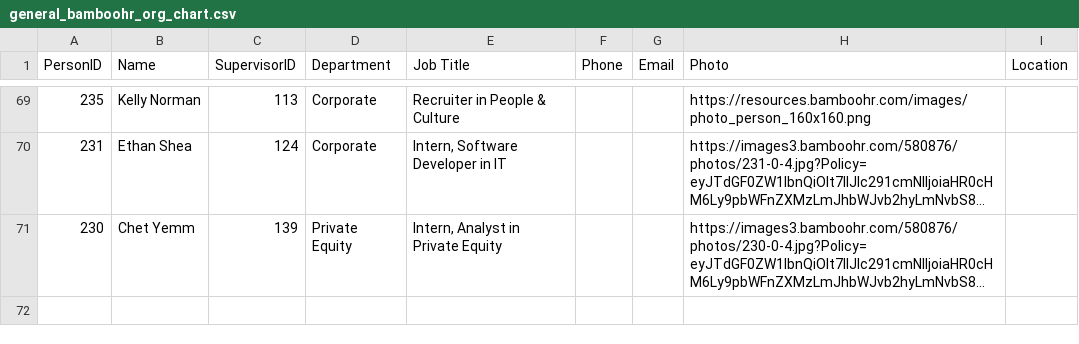
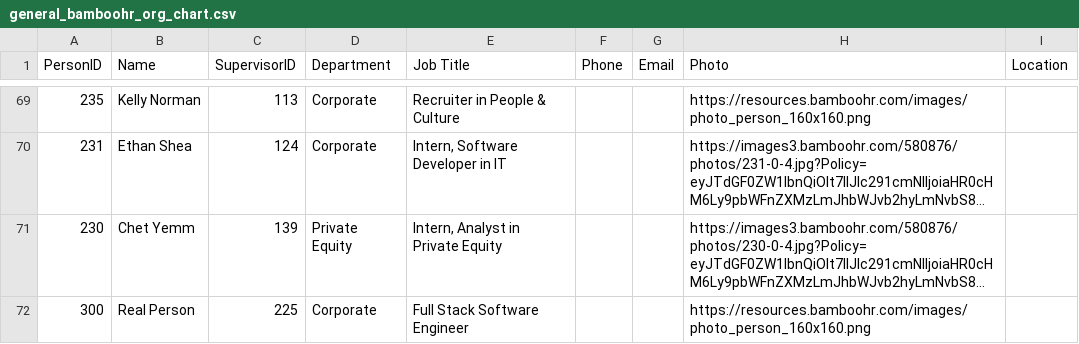
Before and after one commit to JacobTam1/JacobTam1.github.io, a CSV file: general_bamboohr_org_chart.csv, drawn as a sheet; only a part is shown, gaps mark what is left out; long unchanged cells end in …; the diff names each change by its address in the sheet, - before the commit and + after, or states it on an @@ line.

```diff
--- a/general_bamboohr_org_chart.csv
+++ b/general_bamboohr_org_chart.csv
+row 72: 300 | Real Person | 225 | Corporate | Full Stack Software Engineer |  |  | https://resources.bamboohr.com/images/photo_person_160x160.png
```
Also changed, not shown: 1 other file.
